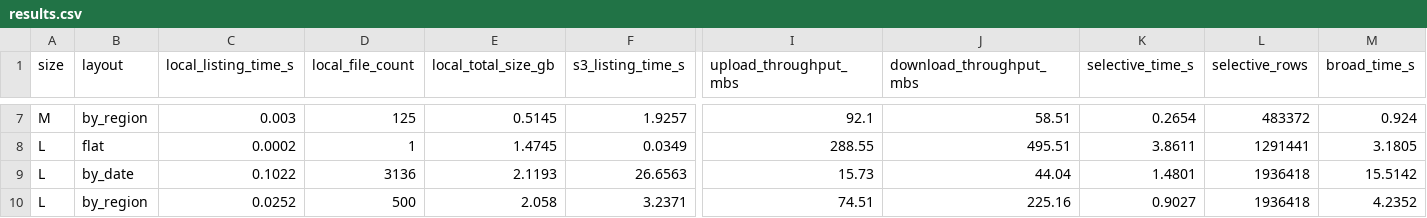
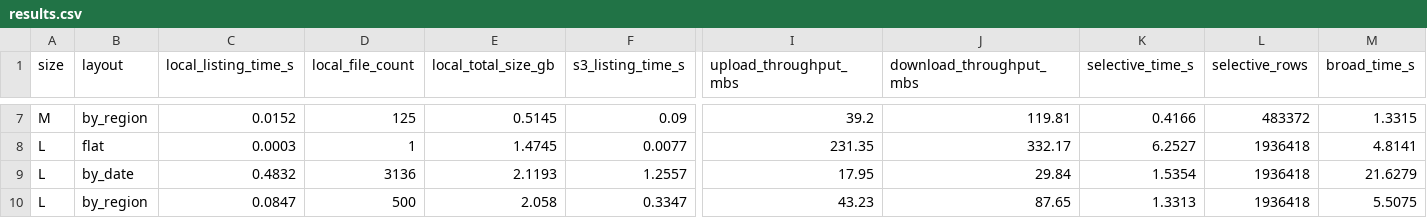
Before and after one commit to Benmad26/CCBD_Project_Variant_2, a CSV file: Results/results.csv, drawn as a sheet; only a part is shown, gaps mark what is left out; the diff covers the shown part only; the diff names each change by its address in the sheet, - before the commit and + after, or states it on an @@ line.

Commit message:
Add files via upload

```diff
--- a/Results/results.csv
+++ b/Results/results.csv
-C7 (local_listing_time_s): 0.003
+C7 (local_listing_time_s): 0.0152
-F7 (s3_listing_time_s): 1.9257
+F7 (s3_listing_time_s): 0.09
-I7 (upload_throughput_mbs): 92.1
+I7 (upload_throughput_mbs): 39.2
-J7 (download_throughput_mbs): 58.51
+J7 (download_throughput_mbs): 119.81
-K7 (selective_time_s): 0.2654
+K7 (selective_time_s): 0.4166
-M7 (broad_time_s): 0.924
+M7 (broad_time_s): 1.3315
-C8 (local_listing_time_s): 0.0002
+C8 (local_listing_time_s): 0.0003
-F8 (s3_listing_time_s): 0.0349
+F8 (s3_listing_time_s): 0.0077
-I8 (upload_throughput_mbs): 288.55
+I8 (upload_throughput_mbs): 231.35
-J8 (download_throughput_mbs): 495.51
+J8 (download_throughput_mbs): 332.17
-K8 (selective_time_s): 3.8611
+K8 (selective_time_s): 6.2527
-L8 (selective_rows): 1291441
+L8 (selective_rows): 1936418
-M8 (broad_time_s): 3.1805
+M8 (broad_time_s): 4.8141
-C9 (local_listing_time_s): 0.1022
+C9 (local_listing_time_s): 0.4832
-F9 (s3_listing_time_s): 26.6563
+F9 (s3_listing_time_s): 1.2557
-I9 (upload_throughput_mbs): 15.73
+I9 (upload_throughput_mbs): 17.95
-J9 (download_throughput_mbs): 44.04
+J9 (download_throughput_mbs): 29.84
-K9 (selective_time_s): 1.4801
+K9 (selective_time_s): 1.5354
-M9 (broad_time_s): 15.5142
+M9 (broad_time_s): 21.6279
-C10 (local_listing_time_s): 0.0252
+C10 (local_listing_time_s): 0.0847
-F10 (s3_listing_time_s): 3.2371
+F10 (s3_listing_time_s): 0.3347
-I10 (upload_throughput_mbs): 74.51
+I10 (upload_throughput_mbs): 43.23
-J10 (download_throughput_mbs): 225.16
+J10 (download_throughput_mbs): 87.65
-K10 (selective_time_s): 0.9027
+K10 (selective_time_s): 1.3313
-M10 (broad_time_s): 4.2352
+M10 (broad_time_s): 5.5075
```
Also changed, not shown: 32 edited cells elsewhere in this file.
